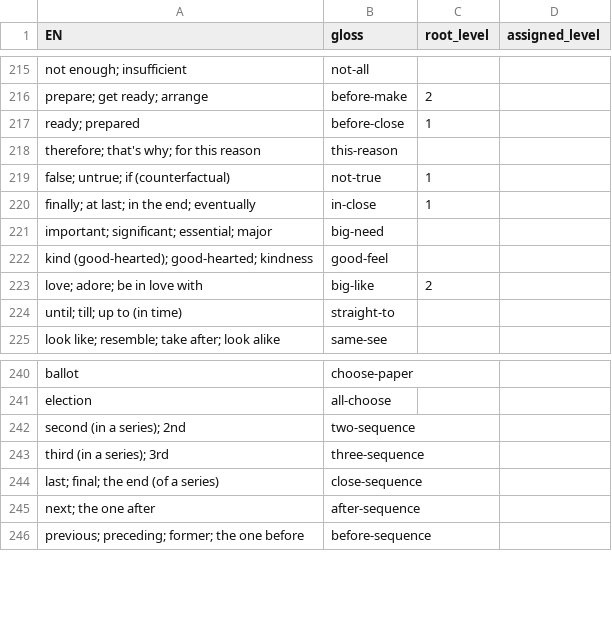
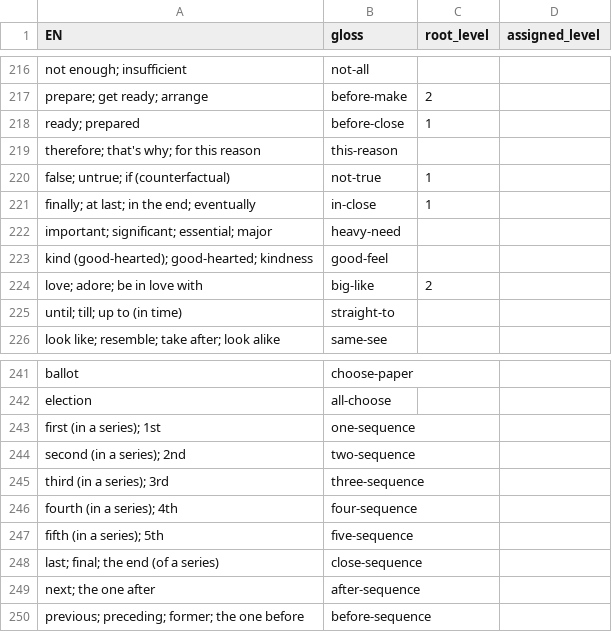
Before and after one commit to JoeStrout/pikotika, a TSV file: compounds.tsv, drawn as a sheet; only a part is shown, gaps mark what is left out; the diff covers the shown part only.

```diff
--- a/compounds.tsv
+++ b/compounds.tsv
@@ -220,3 +221,3 @@ false; untrue; if (counterfactual)	not-true	1
 finally; at last; in the end; eventually	in-close	1	
-important; significant; essential; major	big-need		
+important; significant; essential; major	heavy-need		
 kind (good-hearted); good-hearted; kindness	good-feel		
@@ -241,4 +242,7 @@ ballot	choose-paper
 election	all-choose		
+first (in a series); 1st	one-sequence		
 second (in a series); 2nd	two-sequence		
 third (in a series); 3rd	three-sequence		
+fourth (in a series); 4th	four-sequence		
+fifth (in a series); 5th	five-sequence		
 last; final; the end (of a series)	close-sequence		
```
Also changed, not shown: 22 added rows elsewhere in this file, roots.tsv, 5 other files.
